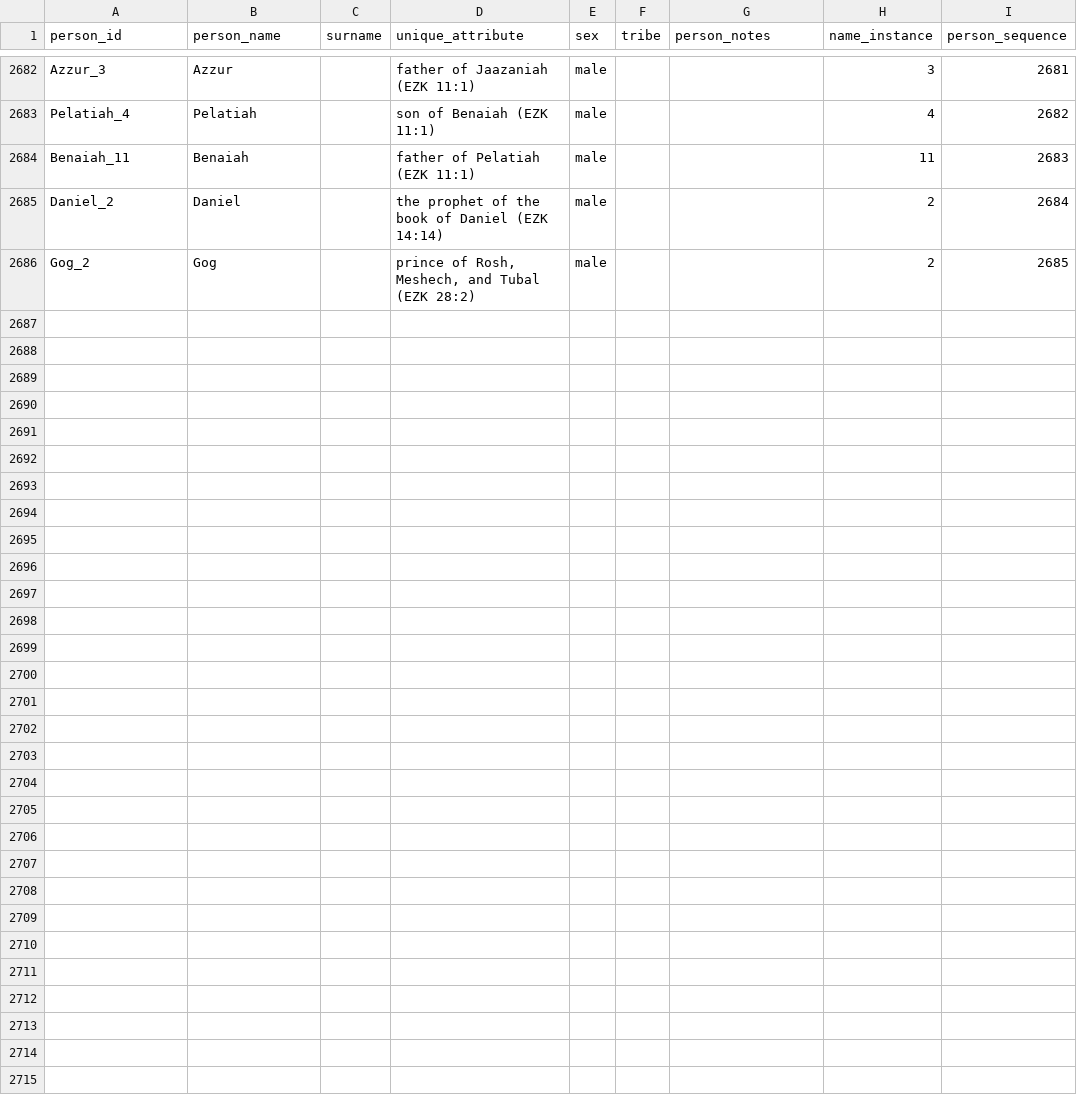
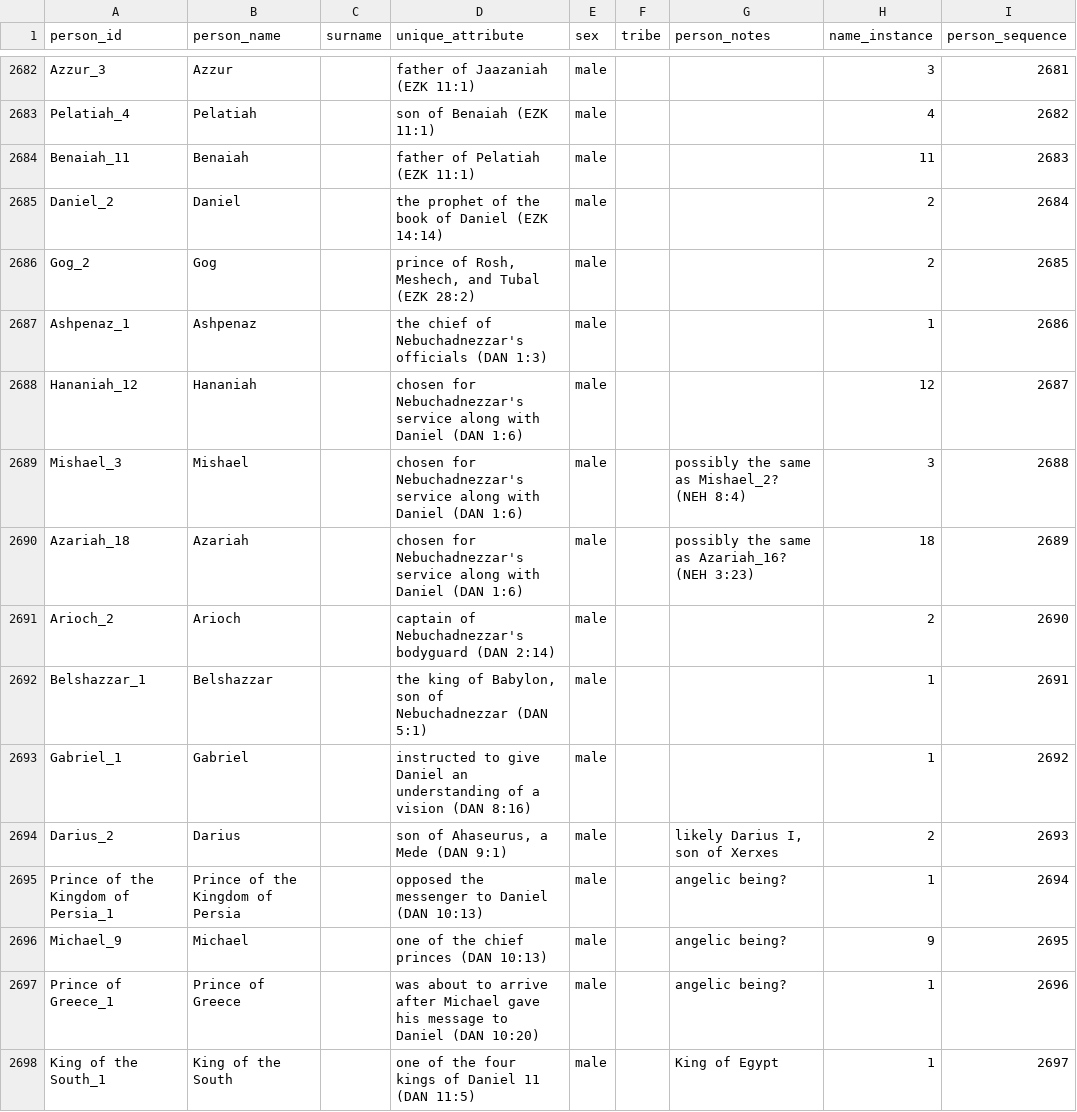
Before and after one commit to BradyStephenson/bible-data, a CSV file: BibleData-Person.csv, drawn as a sheet; only a part is shown, gaps mark what is left out; the diff covers the shown part only.

Commit message:
New entries for DAN 1:3-HOS 8:1
New entries for DAN 1:3-HOS 8:1

```diff
--- a/BibleData-Person.csv
+++ b/BibleData-Person.csv
@@ -2686 +2686,13 @@ Daniel_2,Daniel,,the prophet of the book of Daniel (EZK  14:14),male,,,2,2684
 Gog_2,Gog,,"prince of Rosh, Meshech, and Tubal (EZK  28:2)",male,,,2,2685
+Ashpenaz_1,Ashpenaz,,the chief of Nebuchadnezzar's officials (DAN 1:3),male,,,1,2686
+Hananiah_12,Hananiah,,chosen for Nebuchadnezzar's service along with Daniel (DAN 1:6),male,,,12,2687
+Mishael_3,Mishael,,chosen for Nebuchadnezzar's service along with Daniel (DAN 1:6),male,,possibly the same as Mishael_2? (NEH 8:4),3,2688
+Azariah_18,Azariah,,chosen for Nebuchadnezzar's service along with Daniel (DAN 1:6),male,,possibly the same as Azariah_16? (NEH 3:23),18,2689
+Arioch_2,Arioch,,captain of Nebuchadnezzar's bodyguard (DAN 2:14),male,,,2,2690
+Belshazzar_1,Belshazzar,,"the king of Babylon, son of Nebuchadnezzar (DAN 5:1)",male,,,1,2691
+Gabriel_1,Gabriel,,instructed to give Daniel an understanding of a vision (DAN 8:16),male,,,1,2692
+Darius_2,Darius,,"son of Ahaseurus, a Mede (DAN 9:1)",male,,"likely Darius I, son of Xerxes",2,2693
+Prince of the Kingdom of Persia_1,Prince of the Kingdom of Persia,,opposed the messenger to Daniel (DAN 10:13),male,,angelic being?,1,2694
+Michael_9,Michael,,one of the chief princes (DAN 10:13),male,,angelic being?,9,2695
+Prince of Greece_1,Prince of Greece,,was about to arrive after Michael gave his message to Daniel (DAN 10:20),male,,angelic being?,1,2696
+King of the South_1,King of the South,,one of the four kings of Daniel 11 (DAN 11:5),male,,King of Egypt,1,2697
```
Also changed, not shown: 11 added rows elsewhere in this file.
